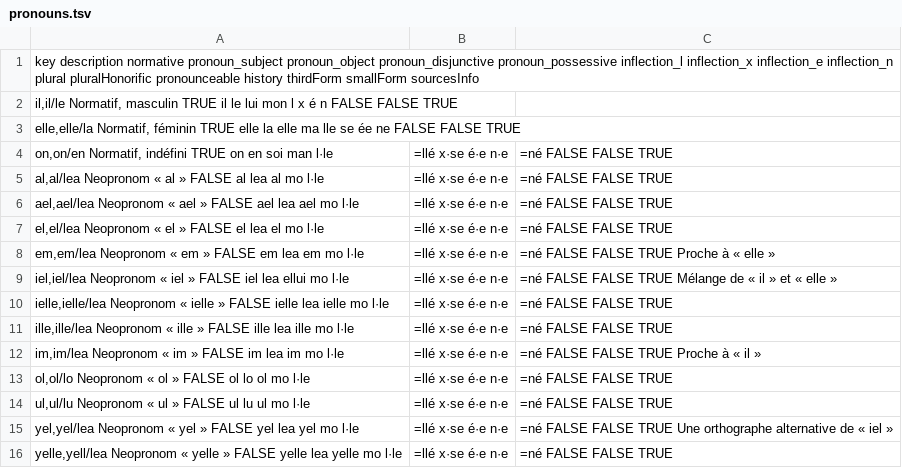
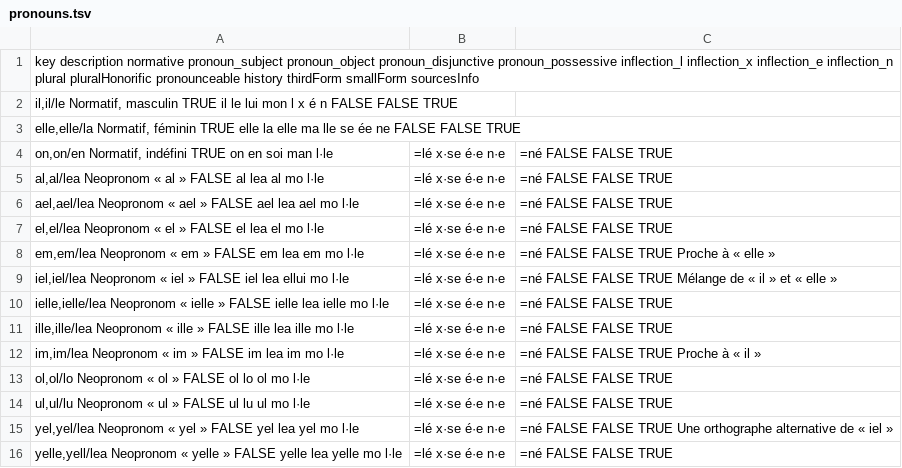
Before and after one commit to tutking24/pronounspage, a TSV file: locale/fr/pronouns/pronouns.tsv, drawn as a sheet.

Commit message:
[fr] small pronunciation change

```diff
--- a/locale/fr/pronouns/pronouns.tsv
+++ b/locale/fr/pronouns/pronouns.tsv
@@ -3,14 +3,14 @@ il,il/le	Normatif, masculin	TRUE	il	le	lui	mon	l	x	é	n	FALSE	FALSE	TRUE
 elle,elle/la	Normatif, féminin	TRUE	elle	la	elle	ma	lle	se	ée	ne	FALSE	FALSE	TRUE
-on,on/en	Normatif, indéfini	TRUE	on	en	soi	man	l·le|=llé	x·se	é·e	n·e|=né	FALSE	FALSE	TRUE
-al,al/lea	Neopronom « al »	FALSE	al	lea	al	mo	l·le|=llé	x·se	é·e	n·e|=né	FALSE	FALSE	TRUE
-ael,ael/lea	Neopronom « ael »	FALSE	ael	lea	ael	mo	l·le|=llé	x·se	é·e	n·e|=né	FALSE	FALSE	TRUE
-el,el/lea	Neopronom « el »	FALSE	el	lea	el	mo	l·le|=llé	x·se	é·e	n·e|=né	FALSE	FALSE	TRUE
-em,em/lea	Neopronom « em »	FALSE	em	lea	em	mo	l·le|=llé	x·se	é·e	n·e|=né	FALSE	FALSE	TRUE	Proche à « elle »
-iel,iel/lea	Neopronom « iel »	FALSE	iel	lea	ellui	mo	l·le|=llé	x·se	é·e	n·e|=né	FALSE	FALSE	TRUE	Mélange de « il » et « elle »
-ielle,ielle/lea	Neopronom « ielle »	FALSE	ielle	lea	ielle	mo	l·le|=llé	x·se	é·e	n·e|=né	FALSE	FALSE	TRUE
-ille,ille/lea	Neopronom « ille »	FALSE	ille	lea	ille	mo	l·le|=llé	x·se	é·e	n·e|=né	FALSE	FALSE	TRUE
-im,im/lea	Neopronom « im »	FALSE	im	lea	im	mo	l·le|=llé	x·se	é·e	n·e|=né	FALSE	FALSE	TRUE	Proche à « il »
-ol,ol/lo	Neopronom « ol »	FALSE	ol	lo	ol	mo	l·le|=llé	x·se	é·e	n·e|=né	FALSE	FALSE	TRUE
-ul,ul/lu	Neopronom « ul »	FALSE	ul	lu	ul	mo	l·le|=llé	x·se	é·e	n·e|=né	FALSE	FALSE	TRUE
-yel,yel/lea	Neopronom « yel »	FALSE	yel	lea	yel	mo	l·le|=llé	x·se	é·e	n·e|=né	FALSE	FALSE	TRUE	Une orthographe alternative de « iel »
-yelle,yell/lea	Neopronom « yelle »	FALSE	yelle	lea	yelle	mo	l·le|=llé	x·se	é·e	n·e|=né	FALSE	FALSE	TRUE
+on,on/en	Normatif, indéfini	TRUE	on	en	soi	man	l·le|=lé	x·se	é·e	n·e|=né	FALSE	FALSE	TRUE
+al,al/lea	Neopronom « al »	FALSE	al	lea	al	mo	l·le|=lé	x·se	é·e	n·e|=né	FALSE	FALSE	TRUE
+ael,ael/lea	Neopronom « ael »	FALSE	ael	lea	ael	mo	l·le|=lé	x·se	é·e	n·e|=né	FALSE	FALSE	TRUE
+el,el/lea	Neopronom « el »	FALSE	el	lea	el	mo	l·le|=lé	x·se	é·e	n·e|=né	FALSE	FALSE	TRUE
+em,em/lea	Neopronom « em »	FALSE	em	lea	em	mo	l·le|=lé	x·se	é·e	n·e|=né	FALSE	FALSE	TRUE	Proche à « elle »
+iel,iel/lea	Neopronom « iel »	FALSE	iel	lea	ellui	mo	l·le|=lé	x·se	é·e	n·e|=né	FALSE	FALSE	TRUE	Mélange de « il » et « elle »
+ielle,ielle/lea	Neopronom « ielle »	FALSE	ielle	lea	ielle	mo	l·le|=lé	x·se	é·e	n·e|=né	FALSE	FALSE	TRUE
+ille,ille/lea	Neopronom « ille »	FALSE	ille	lea	ille	mo	l·le|=lé	x·se	é·e	n·e|=né	FALSE	FALSE	TRUE
+im,im/lea	Neopronom « im »	FALSE	im	lea	im	mo	l·le|=lé	x·se	é·e	n·e|=né	FALSE	FALSE	TRUE	Proche à « il »
+ol,ol/lo	Neopronom « ol »	FALSE	ol	lo	ol	mo	l·le|=lé	x·se	é·e	n·e|=né	FALSE	FALSE	TRUE
+ul,ul/lu	Neopronom « ul »	FALSE	ul	lu	ul	mo	l·le|=lé	x·se	é·e	n·e|=né	FALSE	FALSE	TRUE
+yel,yel/lea	Neopronom « yel »	FALSE	yel	lea	yel	mo	l·le|=lé	x·se	é·e	n·e|=né	FALSE	FALSE	TRUE	Une orthographe alternative de « iel »
+yelle,yell/lea	Neopronom « yelle »	FALSE	yelle	lea	yelle	mo	l·le|=lé	x·se	é·e	n·e|=né	FALSE	FALSE	TRUE
```
